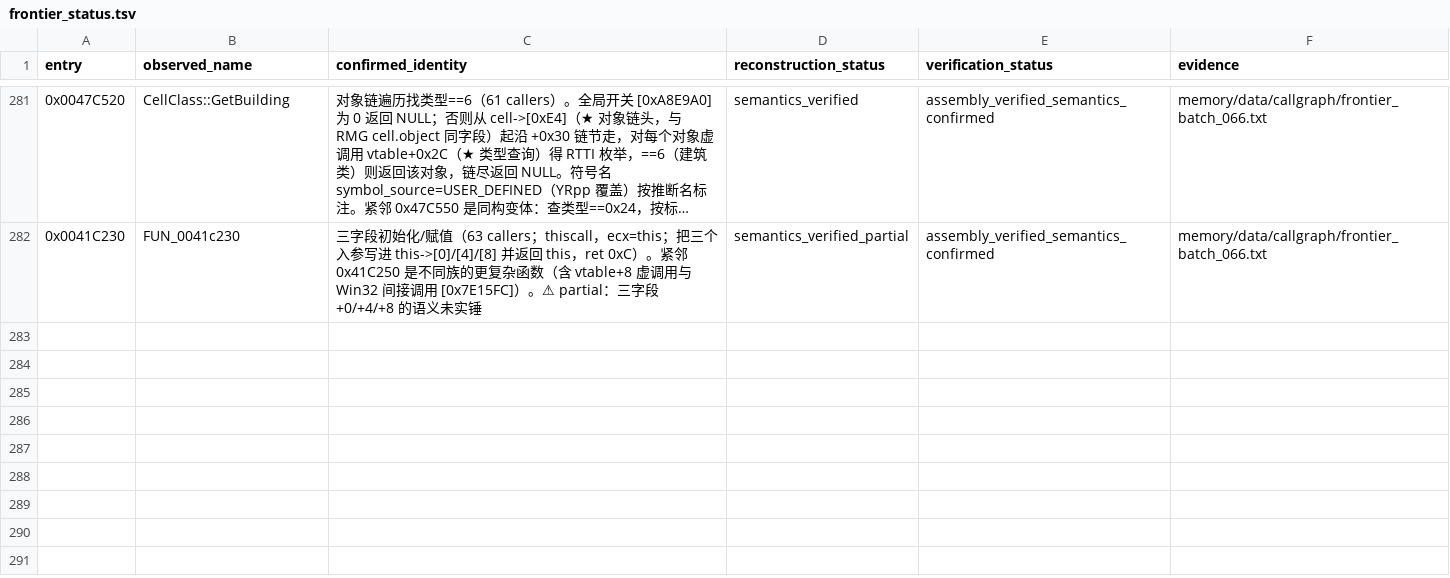
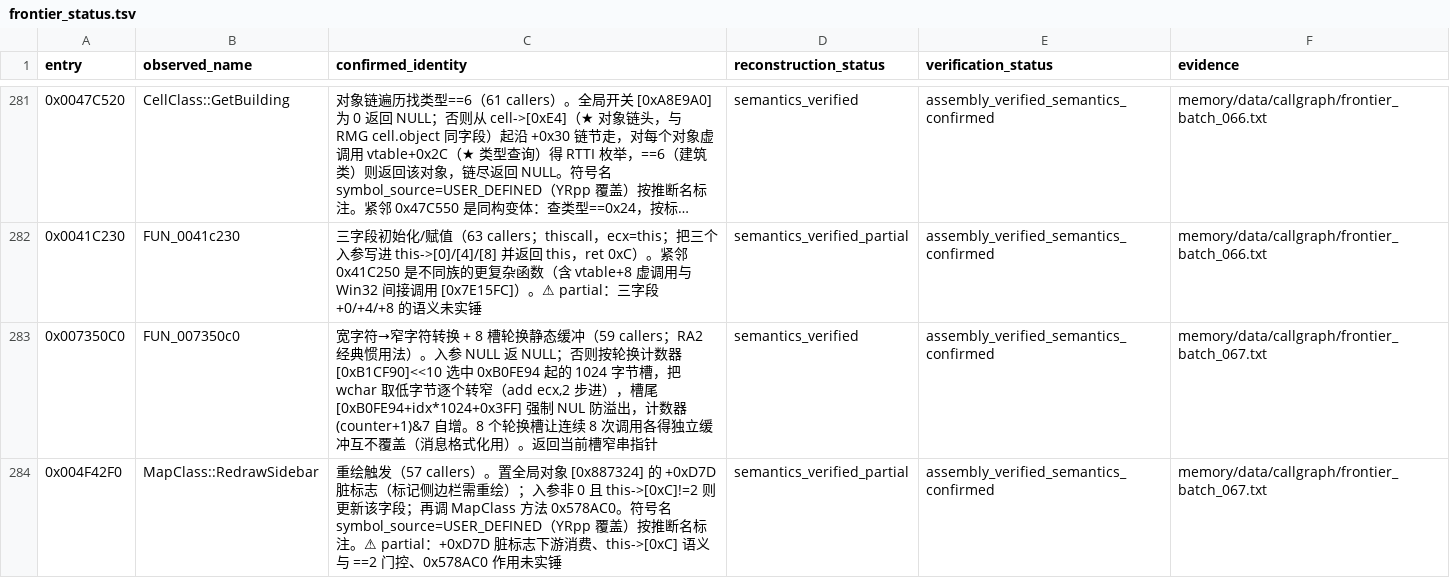
Before and after one commit to PlumBlossomMaid/ra2-reverse-AI, a TSV file: memory/data/callgraph/frontier_status.tsv, drawn as a sheet; only a part is shown, gaps mark what is left out; long unchanged cells end in …; the diff names each change by its address in the sheet, - before the commit and + after, or states it on an @@ line.

Commit message:
feat(callgraph): frontier batch 067——宽转窄轮换缓冲（RA2 惯用法实锤）+ 重绘触发
承接 batch 066，capstone 直反汇编，先验 prologue。取证原文见
memory/data/callgraph/frontier_batch_067.txt，台账新增 2 条（283 行）。

0x7350C0 宽字符→窄字符转换 + 8 槽轮换静态缓冲（59 callers）——RA2
经典惯用法实锤：按轮换计数器 [0xB1CF90]<<10 选中 0xB0FE94 起的 1024
字节槽，wchar 取低字节逐个转窄（add ecx,2 步进），槽尾强制 NUL 防溢出，
计数器 (counter+1)&7 自增。8 个轮换槽让连续 8 次调用各得独立缓冲互不
覆盖（消息格式化用）。返回当前槽窄串指针。

0x4F42F0 MapClass::RedrawSidebar（57 callers）——重绘触发：置全局
[0x887324] 的 +0xD7D 脏标志，入参非 0 且 this->[0xC]!=2 则更新该字段，
再调 MapClass 方法 0x578AC0。符号名 symbol_source=USER_DEFINED 按
推断名标注。partial：+0xD7D 脏标志下游消费与 0x578AC0 作用未实锤。

```diff
--- a/memory/data/callgraph/frontier_status.tsv
+++ b/memory/data/callgraph/frontier_status.tsv
+row 283: 0x007350C0 | FUN_007350c0 | 宽字符→窄字符转换 + 8 槽轮换静态缓冲（59 callers；RA2 经典惯用法）。入参 NULL 返 NULL；否则按轮换计数器 [0xB1CF90]<<10 选中 0xB0FE94 起的 1024 字节槽，把 wchar 取低字节逐个转窄（add ecx,2 步进），槽尾 [0xB0FE94+idx*1024+0x3FF] 强制 NUL 防溢出，计数器 (counter+1)&7 自增。8 个轮换槽让连续 8 次调用各得独立缓冲互不覆盖（消息格式化用）。返回当前槽窄串指针 | semantics_verified | assembly_verified_semantics_confirmed | memory/data/callgraph/frontier_batch_067.txt
+row 284: 0x004F42F0 | MapClass::RedrawSidebar | 重绘触发（57 callers）。置全局对象 [0x887324] 的 +0xD7D 脏标志（标记侧边栏需重绘）；入参非 0 且 this->[0xC]!=2 则更新该字段；再调 MapClass 方法 0x578AC0。符号名 symbol_source=USER_DEFINED（YRpp 覆盖）按推断名标注。⚠ partial：+0xD7D 脏标志下游消费、this->[0xC] 语义与 ==2 门控、0x578AC0 作用未实锤 | semantics_verified_partial | assembly_verified_semantics_confirmed | memory/data/callgraph/frontier_batch_067.txt
```
Also changed, not shown: 1 other file.
